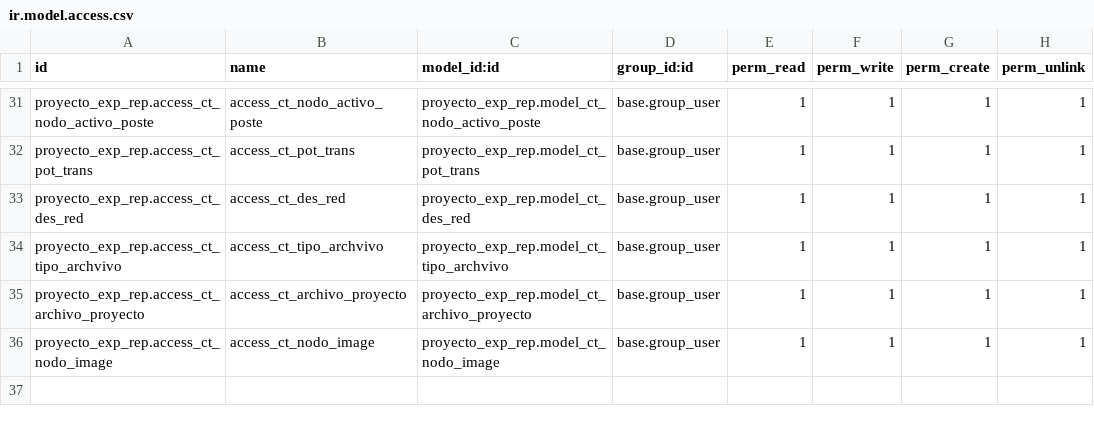
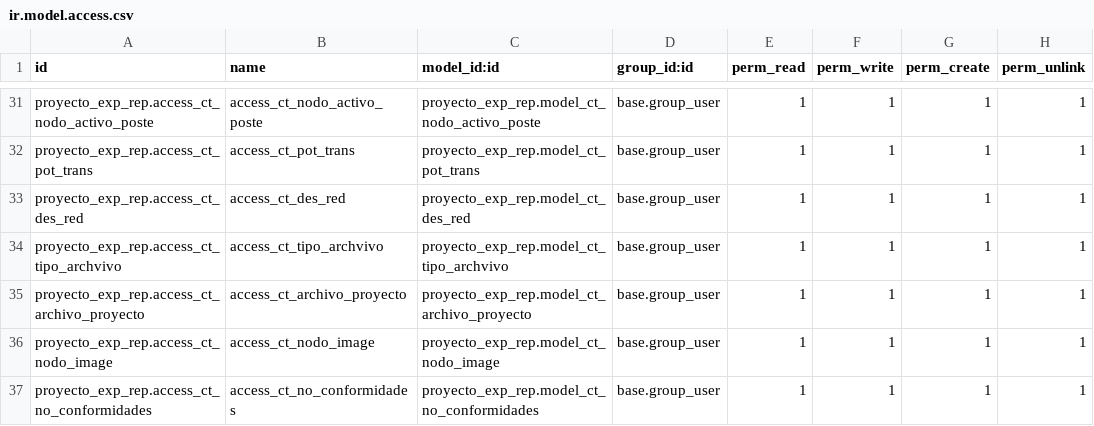
Before and after one commit to CarlosToroCastro/merp, a CSV file: proyecto_exp_rep/security/ir.model.access.csv, drawn as a sheet; only a part is shown, gaps mark what is left out; the diff names each change by its address in the sheet, - before the commit and + after, or states it on an @@ line.

Commit message:
Se agrega la verificacion de no conformidades

```diff
--- a/proyecto_exp_rep/security/ir.model.access.csv
+++ b/proyecto_exp_rep/security/ir.model.access.csv
+row 37: proyecto_exp_rep.access_ct_no_conformidades | access_ct_no_conformidades | proyecto_exp_rep.model_ct_no_conformidades | base.group_user | 1 | 1 | 1 | 1
```
Also changed, not shown: 14 other files.
